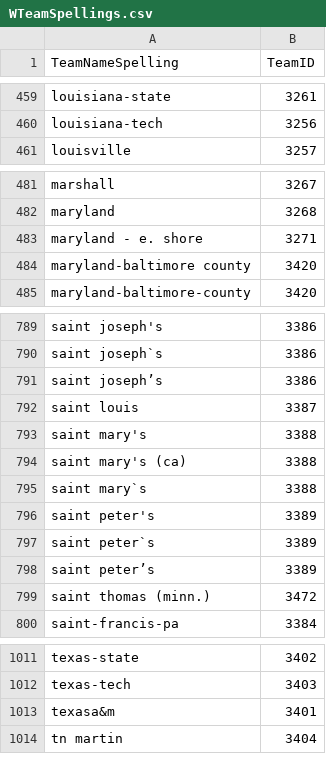
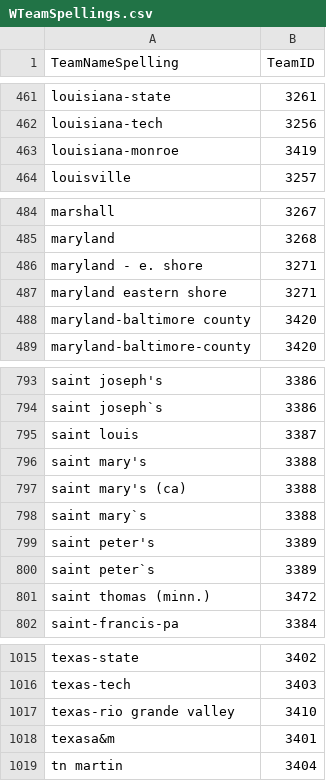
Before and after one commit to allanpichardo/march-madness-2025, a CSV file: csv/WTeamSpellings.csv, drawn as a sheet; only a part is shown, gaps mark what is left out; removed rows and columns are numbered as before the commit, all else as after; the diff covers the shown part only; the diff names each change by its address in the sheet, - before the commit and + after, or states it on an @@ line.

```diff
--- a/csv/WTeamSpellings.csv
+++ b/csv/WTeamSpellings.csv
+row 463: louisiana-monroe | 3419
+row 487: maryland eastern shore | 3271
-row 791: saint joseph’s | 3386
-row 798: saint peter’s | 3389
+row 1017: texas-rio grande valley | 3410
```
Also changed, not shown: 5 added rows, 1 removed row and 12 edited cells elsewhere in this file, csv/MConferenceTourneyGames.csv, csv/MTeamCoaches.csv, 6 other files.
